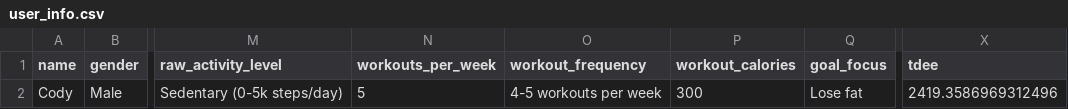
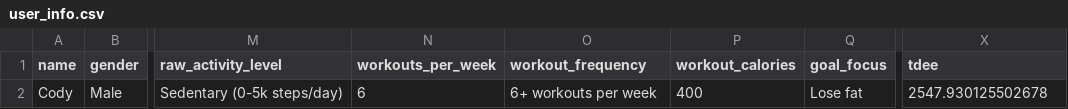
Before and after one commit to drhaun/bcompnutritiontool, a CSV file: data/user_info.csv, drawn as a sheet; only a part is shown, gaps mark what is left out; the diff names each change by its address in the sheet, - before the commit and + after, or states it on an @@ line.

```diff
--- a/data/user_info.csv
+++ b/data/user_info.csv
-N2 (workouts_per_week): 5
+N2 (workouts_per_week): 6
-O2 (workout_frequency): 4-5 workouts per week
+O2 (workout_frequency): 6+ workouts per week
-P2 (workout_calories): 300
+P2 (workout_calories): 400
-X2 (tdee): 2419.3586969312496
+X2 (tdee): 2547.930125502678
```
Also changed, not shown: data/goal_info.csv, 3 other files.
